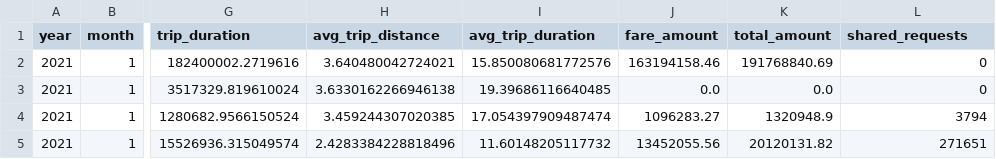
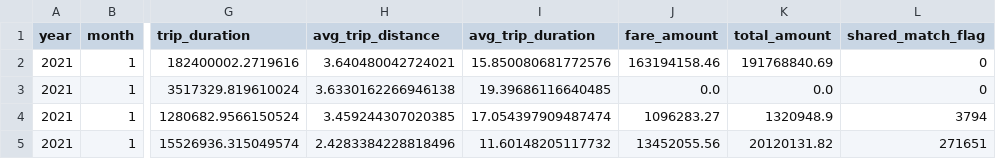
Before and after one commit to mlararossetti/ProyectoFinalSH, a CSV file: datasets/2. Depurados/TLC Aggregated Data/viajes_depurado_by_industry.csv, drawn as a sheet; only a part is shown, gaps mark what is left out; the diff names each change by its address in the sheet, - before the commit and + after, or states it on an @@ line.

Commit message:
ETLs y Datasets Depurados

```diff
--- a/datasets/2. Depurados/TLC Aggregated Data/viajes_depurado_by_industry.csv
+++ b/datasets/2. Depurados/TLC Aggregated Data/viajes_depurado_by_industry.csv
-L1: shared_requests
+L1: shared_match_flag
```
Also changed, not shown: 4 other files.
